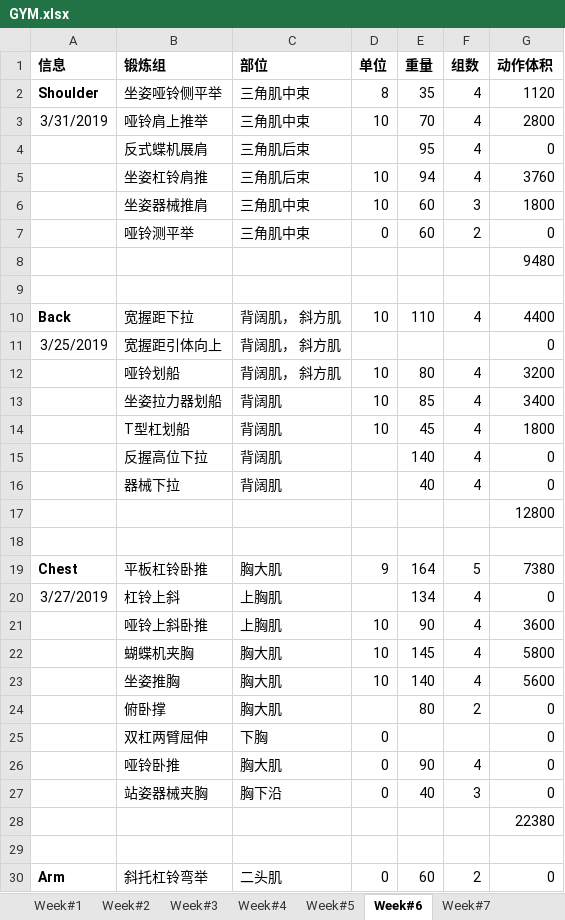
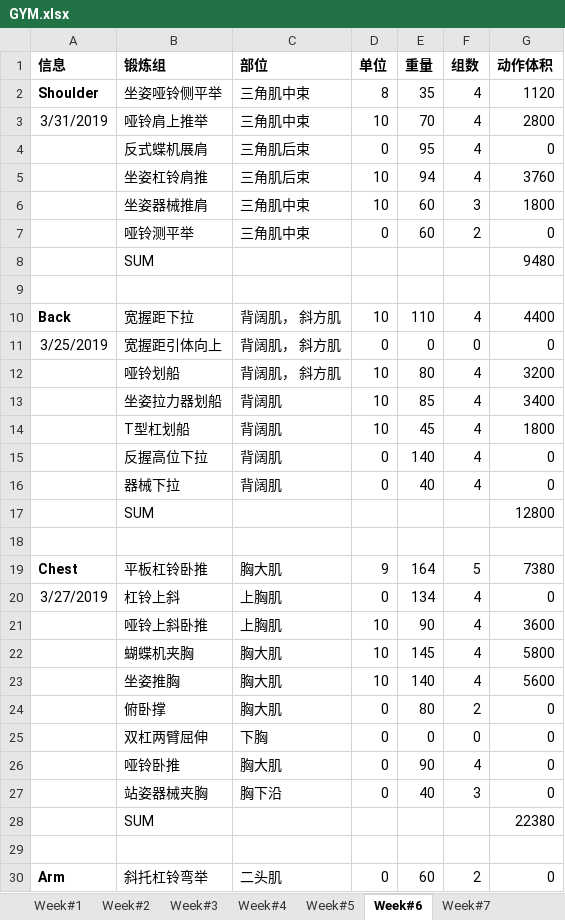
Before and after one commit to HanSunUCLA/My_Workout, an Excel workbook: GYM.xlsx, sheet Week#6, drawn as a sheet; only a part is shown; values as stored, in another font and other column widths than the file's, no borders; the diff covers the shown part only; the diff names each change by its address in the sheet, - before the commit and + after, or states it on an @@ line.

```diff
--- a/GYM.xlsx (sheet Week#6)
+++ b/GYM.xlsx (sheet Week#6)
-D4 (单位): (empty)
+D4 (单位): 0
-B8 (锻炼组): (empty)
+B8 (锻炼组): SUM
-D11 (单位): (empty)
+D11 (单位): 0
-E11 (重量): (empty)
+E11 (重量): 0
-F11 (组数): (empty)
+F11 (组数): 0
-D15:D16 (单位): (empty)
+D15:D16 (单位): 0
-B17 (锻炼组): (empty)
+B17 (锻炼组): SUM
-D20 (单位): (empty)
+D20 (单位): 0
-D24 (单位): (empty)
+D24 (单位): 0
-E25 (重量): (empty)
+E25 (重量): 0
-F25 (组数): (empty)
+F25 (组数): 0
-B28 (锻炼组): (empty)
+B28 (锻炼组): SUM
```
Also changed, not shown: 3 edited cells elsewhere in this sheet, sheet Week#9, sheet Week#8, sheet Week#5, sheet Week#7, sheet Week#4, sheet Week#3, 2 more sheets, 1 other file.
